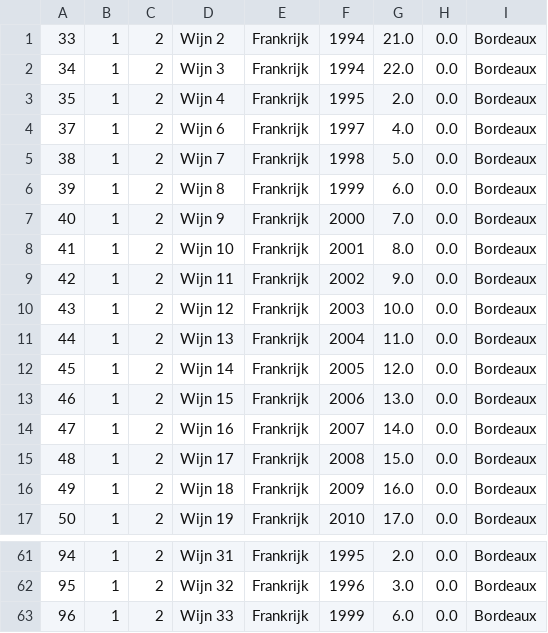
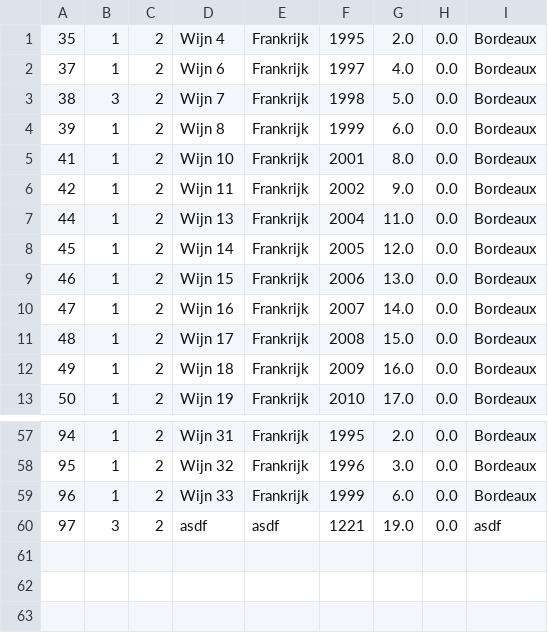
Before and after one commit to JamieKalloe/Lions-Club-Wijnfestijn, a CSV file: src/IPSEN2/invoice/2015-11-08.csv, drawn as a sheet; only a part is shown, gaps mark what is left out.

```diff
--- a/src/IPSEN2/invoice/2015-11-08.csv
+++ b/src/IPSEN2/invoice/2015-11-08.csv
@@ -1,11 +1,7 @@
-"33";"1";"2";"Wijn 2";"Frankrijk";"1994";"21.0";"0.0";"Bordeaux"
-"34";"1";"2";"Wijn 3";"Frankrijk";"1994";"22.0";"0.0";"Bordeaux"
 "35";"1";"2";"Wijn 4";"Frankrijk ";"1995";"2.0";"0.0";"Bordeaux"
 "37";"1";"2";"Wijn 6";"Frankrijk ";"1997";"4.0";"0.0";"Bordeaux"
-"38";"1";"2";"Wijn 7";"Frankrijk ";"1998";"5.0";"0.0";"Bordeaux"
+"38";"3";"2";"Wijn 7";"Frankrijk ";"1998";"5.0";"0.0";"Bordeaux"
 "39";"1";"2";"Wijn 8";"Frankrijk ";"1999";"6.0";"0.0";"Bordeaux"
-"40";"1";"2";"Wijn 9";"Frankrijk ";"2000";"7.0";"0.0";"Bordeaux"
 "41";"1";"2";"Wijn 10";"Frankrijk ";"2001";"8.0";"0.0";"Bordeaux"
 "42";"1";"2";"Wijn 11";"Frankrijk ";"2002";"9.0";"0.0";"Bordeaux"
-"43";"1";"2";"Wijn 12";"Frankrijk ";"2003";"10.0";"0.0";"Bordeaux"
 "44";"1";"2";"Wijn 13";"Frankrijk ";"2004";"11.0";"0.0";"Bordeaux"
@@ -63 +59,2 @@
 "96";"1";"2";"Wijn 33";"Frankrijk ";"1999";"6.0";"0.0";"Bordeaux"
+"97";"3";"2";"asdf";"asdf";"1221";"19.0";"0.0";"asdf"
```
Also changed, not shown: 25 other files.
